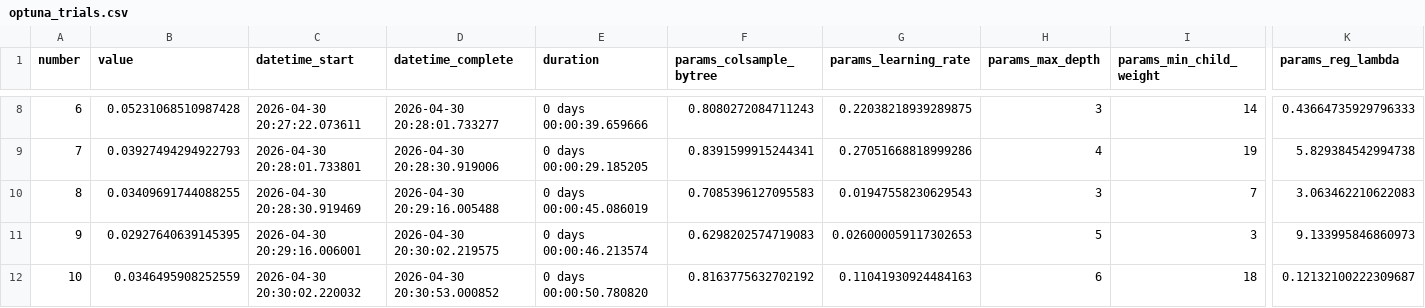
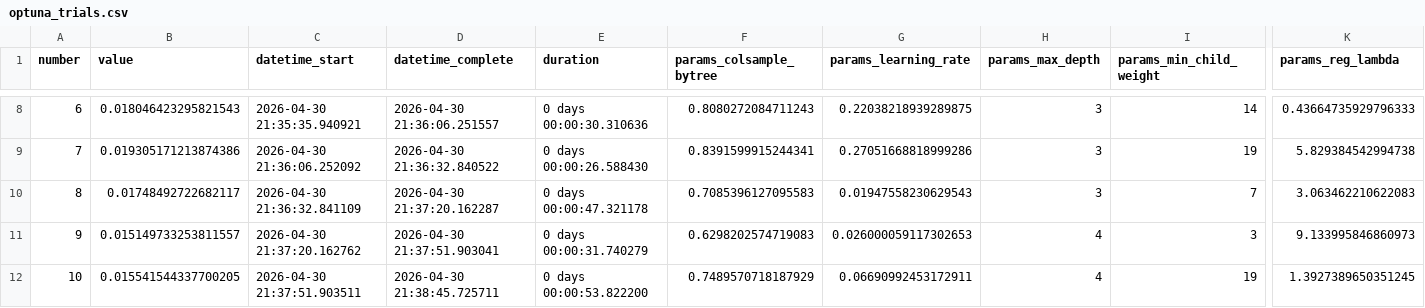
Before and after one commit to kienta1999/ml-stock-forward-return, a CSV file: reports/optuna_trials.csv, drawn as a sheet; only a part is shown, gaps mark what is left out; the diff covers the shown part only; the diff names each change by its address in the sheet, - before the commit and + after, or states it on an @@ line.

```diff
--- a/reports/optuna_trials.csv
+++ b/reports/optuna_trials.csv
-B8 (value): 0.05231068510987428
+B8 (value): 0.018046423295821543
-C8 (datetime_start): 2026-04-30 20:27:22.073611
+C8 (datetime_start): 2026-04-30 21:35:35.940921
-D8 (datetime_complete): 2026-04-30 20:28:01.733277
+D8 (datetime_complete): 2026-04-30 21:36:06.251557
-E8 (duration): 0 days 00:00:39.659666
+E8 (duration): 0 days 00:00:30.310636
-B9 (value): 0.03927494294922793
+B9 (value): 0.019305171213874386
-C9 (datetime_start): 2026-04-30 20:28:01.733801
+C9 (datetime_start): 2026-04-30 21:36:06.252092
-D9 (datetime_complete): 2026-04-30 20:28:30.919006
+D9 (datetime_complete): 2026-04-30 21:36:32.840522
-E9 (duration): 0 days 00:00:29.185205
+E9 (duration): 0 days 00:00:26.588430
-H9 (params_max_depth): 4
+H9 (params_max_depth): 3
-B10 (value): 0.03409691744088255
+B10 (value): 0.01748492722682117
-C10 (datetime_start): 2026-04-30 20:28:30.919469
+C10 (datetime_start): 2026-04-30 21:36:32.841109
-D10 (datetime_complete): 2026-04-30 20:29:16.005488
+D10 (datetime_complete): 2026-04-30 21:37:20.162287
-E10 (duration): 0 days 00:00:45.086019
+E10 (duration): 0 days 00:00:47.321178
-B11 (value): 0.02927640639145395
+B11 (value): 0.015149733253811557
-C11 (datetime_start): 2026-04-30 20:29:16.006001
+C11 (datetime_start): 2026-04-30 21:37:20.162762
-D11 (datetime_complete): 2026-04-30 20:30:02.219575
+D11 (datetime_complete): 2026-04-30 21:37:51.903041
-E11 (duration): 0 days 00:00:46.213574
+E11 (duration): 0 days 00:00:31.740279
-H11 (params_max_depth): 5
+H11 (params_max_depth): 4
-B12 (value): 0.0346495908252559
+B12 (value): 0.015541544337700205
-C12 (datetime_start): 2026-04-30 20:30:02.220032
+C12 (datetime_start): 2026-04-30 21:37:51.903511
-D12 (datetime_complete): 2026-04-30 20:30:53.000852
+D12 (datetime_complete): 2026-04-30 21:38:45.725711
-E12 (duration): 0 days 00:00:50.780820
+E12 (duration): 0 days 00:00:53.822200
-F12 (params_colsample_bytree): 0.8163775632702192
+F12 (params_colsample_bytree): 0.7489570718187929
-G12 (params_learning_rate): 0.11041930924484163
+G12 (params_learning_rate): 0.06690992453172911
-H12 (params_max_depth): 6
+H12 (params_max_depth): 4
-I12 (params_min_child_weight): 18
+I12 (params_min_child_weight): 19
-K12 (params_reg_lambda): 0.12132100222309687
+K12 (params_reg_lambda): 1.3927389650351245
```
Also changed, not shown: 125 edited cells elsewhere in this file, reports/feature_importance.csv, 1 other file.
